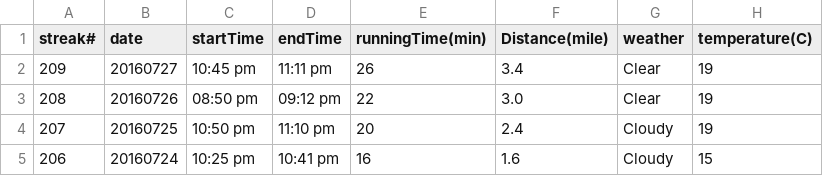
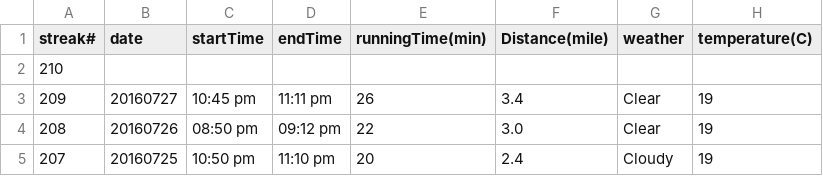
Before and after one commit to conge/RunningStreak, a CSV file: runningRecords2016.csv, drawn as a sheet; only a part is shown; the shorter side is filled out with more unchanged rows.

Commit message:
Streak 210.

```diff
--- a/runningRecords2016.csv
+++ b/runningRecords2016.csv
@@ -1,2 +1,3 @@
 streak#,date,startTime,endTime,runningTime(min),Distance(mile),weather,temperature(C)
+210,
 209,20160727,10:45 pm,11:11 pm,26,3.4,Clear,19
```
